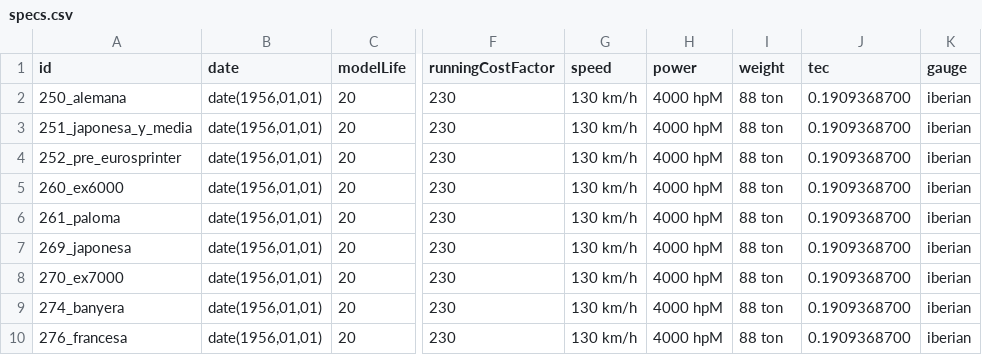
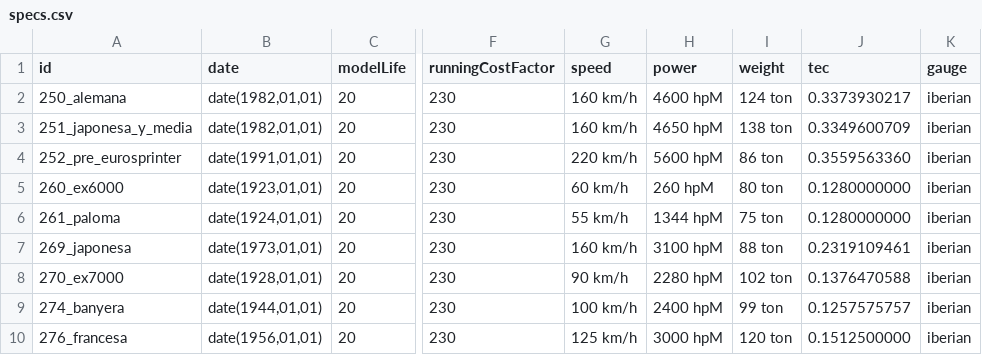
Before and after one commit to spainishset/spainset-engines, a CSV file: src/electric/specs.csv, drawn as a sheet; only a part is shown, gaps mark what is left out; the diff names each change by its address in the sheet, - before the commit and + after, or states it on an @@ line.

Commit message:
Updated electric data (JB)

```diff
--- a/src/electric/specs.csv
+++ b/src/electric/specs.csv
-B2:B3 (date): date(1956,01,01)
+B2:B3 (date): date(1982,01,01)
-G2:G3 (speed): 130 km/h
+G2:G3 (speed): 160 km/h
-H2 (power): 4000 hpM
+H2 (power): 4600 hpM
-I2 (weight): 88 ton
+I2 (weight): 124 ton
-J2 (tec): 0.1909368700
+J2 (tec): 0.3373930217
-H3 (power): 4000 hpM
+H3 (power): 4650 hpM
-I3 (weight): 88 ton
+I3 (weight): 138 ton
-J3 (tec): 0.1909368700
+J3 (tec): 0.3349600709
-B4 (date): date(1956,01,01)
+B4 (date): date(1991,01,01)
-G4 (speed): 130 km/h
+G4 (speed): 220 km/h
-H4 (power): 4000 hpM
+H4 (power): 5600 hpM
-I4 (weight): 88 ton
+I4 (weight): 86 ton
-J4 (tec): 0.1909368700
+J4 (tec): 0.3559563360
-B5 (date): date(1956,01,01)
+B5 (date): date(1923,01,01)
-G5 (speed): 130 km/h
+G5 (speed): 60 km/h
-H5 (power): 4000 hpM
+H5 (power): 260 hpM
-I5 (weight): 88 ton
+I5 (weight): 80 ton
-J5:J6 (tec): 0.1909368700
+J5:J6 (tec): 0.1280000000
-B6 (date): date(1956,01,01)
+B6 (date): date(1924,01,01)
-G6 (speed): 130 km/h
+G6 (speed): 55 km/h
-H6 (power): 4000 hpM
+H6 (power): 1344 hpM
-I6 (weight): 88 ton
+I6 (weight): 75 ton
-B7 (date): date(1956,01,01)
+B7 (date): date(1973,01,01)
-G7 (speed): 130 km/h
+G7 (speed): 160 km/h
-H7 (power): 4000 hpM
+H7 (power): 3100 hpM
-J7 (tec): 0.1909368700
+J7 (tec): 0.2319109461
-B8 (date): date(1956,01,01)
+B8 (date): date(1928,01,01)
-G8 (speed): 130 km/h
+G8 (speed): 90 km/h
-H8 (power): 4000 hpM
+H8 (power): 2280 hpM
-I8 (weight): 88 ton
+I8 (weight): 102 ton
-J8 (tec): 0.1909368700
+J8 (tec): 0.1376470588
-B9 (date): date(1956,01,01)
+B9 (date): date(1944,01,01)
-G9 (speed): 130 km/h
+G9 (speed): 100 km/h
-H9 (power): 4000 hpM
+H9 (power): 2400 hpM
-I9 (weight): 88 ton
+I9 (weight): 99 ton
-J9 (tec): 0.1909368700
+J9 (tec): 0.1257575757
-G10 (speed): 130 km/h
+G10 (speed): 125 km/h
-H10 (power): 4000 hpM
+H10 (power): 3000 hpM
-I10 (weight): 88 ton
+I10 (weight): 120 ton
-J10 (tec): 0.1909368700
+J10 (tec): 0.1512500000
```
Also changed, not shown: 1 other file.
